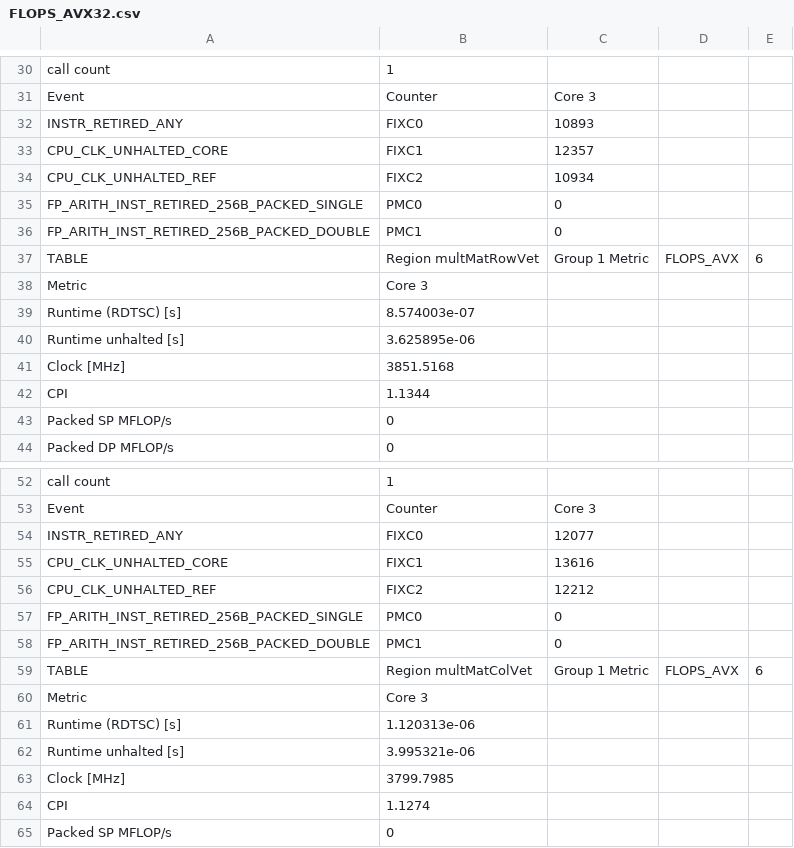
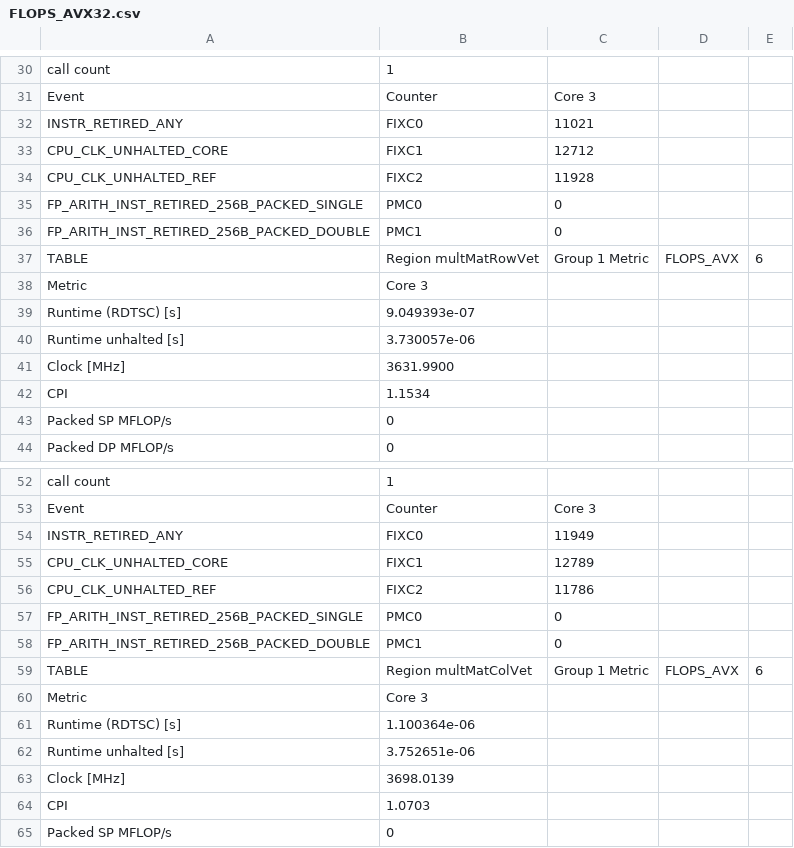
Before and after one commit to GabrielCambe/M-todosNum-ricos, a CSV file: ci1164-engperf/FLOPS_AVX32.csv, drawn as a sheet; only a part is shown, gaps mark what is left out; the diff covers the shown part only.

```diff
--- a/ci1164-engperf/FLOPS_AVX32.csv
+++ b/ci1164-engperf/FLOPS_AVX32.csv
@@ -31,5 +31,5 @@ call count,1,
 Event,Counter,Core 3
-INSTR_RETIRED_ANY,FIXC0,10893
-CPU_CLK_UNHALTED_CORE,FIXC1,12357
-CPU_CLK_UNHALTED_REF,FIXC2,10934
+INSTR_RETIRED_ANY,FIXC0,11021
+CPU_CLK_UNHALTED_CORE,FIXC1,12712
+CPU_CLK_UNHALTED_REF,FIXC2,11928
 FP_ARITH_INST_RETIRED_256B_PACKED_SINGLE,PMC0,0
@@ -38,6 +38,6 @@ TABLE,Region multMatRowVet,Group 1 Metric,FLOPS_AVX,6
 Metric,Core 3,
-Runtime (RDTSC) [s],8.574003e-07,
-Runtime unhalted [s],3.625895e-06,
-Clock [MHz],3851.5168,
-CPI,1.1344,
+Runtime (RDTSC) [s],9.049393e-07,
+Runtime unhalted [s],3.730057e-06,
+Clock [MHz],3631.9900,
+CPI,1.1534,
 Packed SP MFLOP/s,0,
@@ -53,5 +53,5 @@ call count,1,
 Event,Counter,Core 3
-INSTR_RETIRED_ANY,FIXC0,12077
-CPU_CLK_UNHALTED_CORE,FIXC1,13616
-CPU_CLK_UNHALTED_REF,FIXC2,12212
+INSTR_RETIRED_ANY,FIXC0,11949
+CPU_CLK_UNHALTED_CORE,FIXC1,12789
+CPU_CLK_UNHALTED_REF,FIXC2,11786
 FP_ARITH_INST_RETIRED_256B_PACKED_SINGLE,PMC0,0
@@ -60,6 +60,6 @@ TABLE,Region multMatColVet,Group 1 Metric,FLOPS_AVX,6
 Metric,Core 3,
-Runtime (RDTSC) [s],1.120313e-06,
-Runtime unhalted [s],3.995321e-06,
-Clock [MHz],3799.7985,
-CPI,1.1274,
+Runtime (RDTSC) [s],1.100364e-06,
+Runtime unhalted [s],3.752651e-06,
+Clock [MHz],3698.0139,
+CPI,1.0703,
 Packed SP MFLOP/s,0,
```
Also changed, not shown: 9 edited cells elsewhere in this file, ci1164-engperf/FLOPS_DP32.csv, ci1164-engperf/L2CACHE32.csv, 15 other files.
